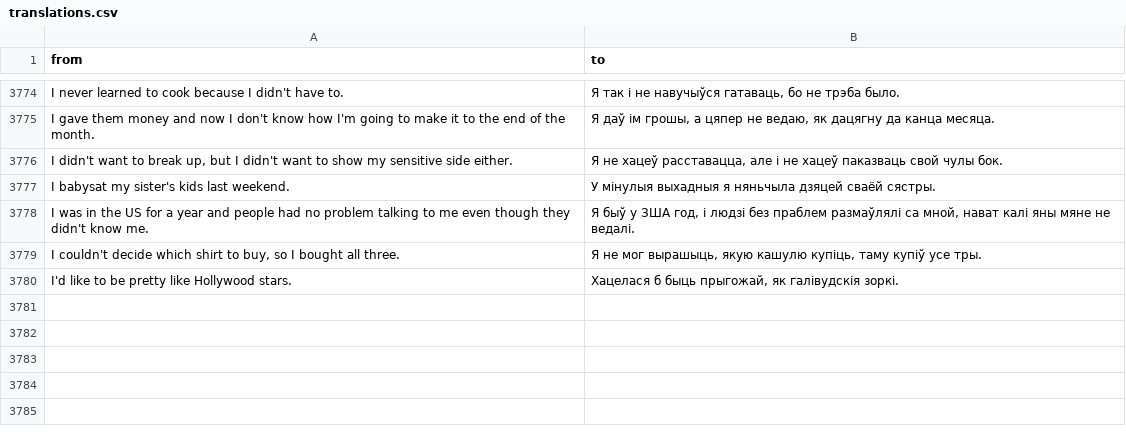
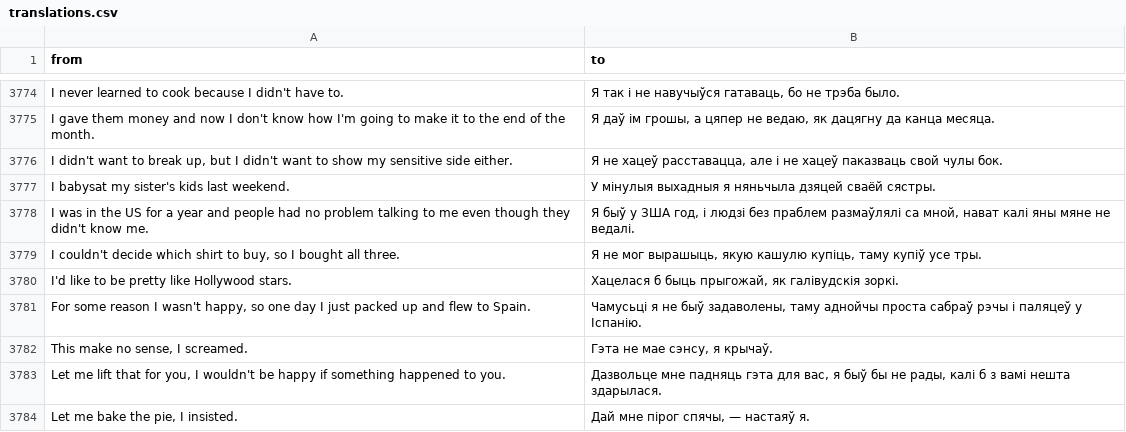
Before and after one commit to kinit-sk/biases-in-slovak-ai, a CSV file: data/translations/google_translate/be/translations.csv, drawn as a sheet; only a part is shown, gaps mark what is left out; the diff names each change by its address in the sheet, - before the commit and + after, or states it on an @@ line.

```diff
--- a/data/translations/google_translate/be/translations.csv
+++ b/data/translations/google_translate/be/translations.csv
+row 3781: For some reason I wasn't happy, so one day I just packed up and flew to Spain. | Чамусьці я не быў задаволены, таму аднойчы проста сабраў рэчы і паляцеў у Іспанію.
+row 3782: This make no sense, I screamed. | Гэта не мае сэнсу, я крычаў.
+row 3783: Let me lift that for you, I wouldn't be happy if something happened to you. | Дазвольце мне падняць гэта для вас, я быў бы не рады, калі б з вамі нешта здарылася.
+row 3784: Let me bake the pie, I insisted. | Дай мне пірог спячы, — настаяў я.
```
Also changed, not shown: data/translations/amazon_translate/ru/translations.csv, data/translations/amazon_translate/uk/translations.csv, 14 other files.
